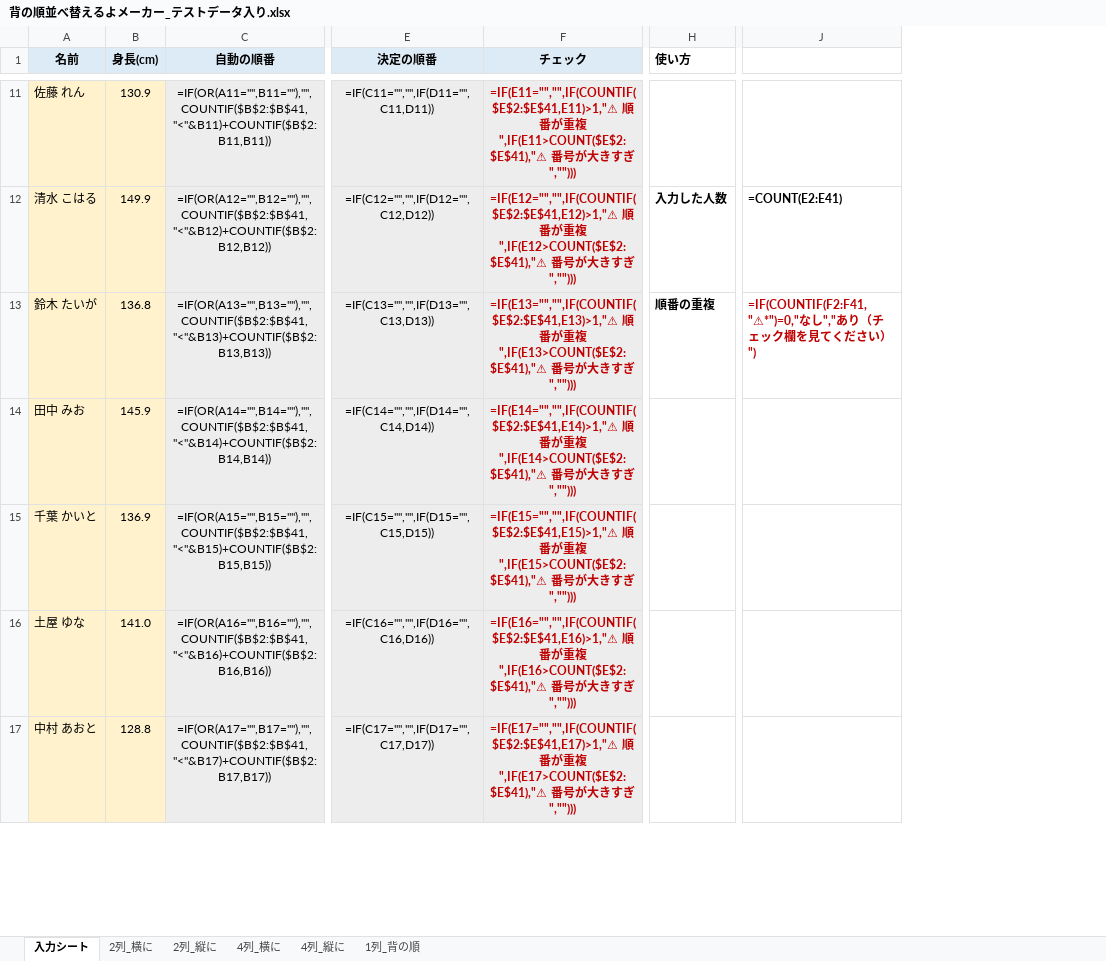
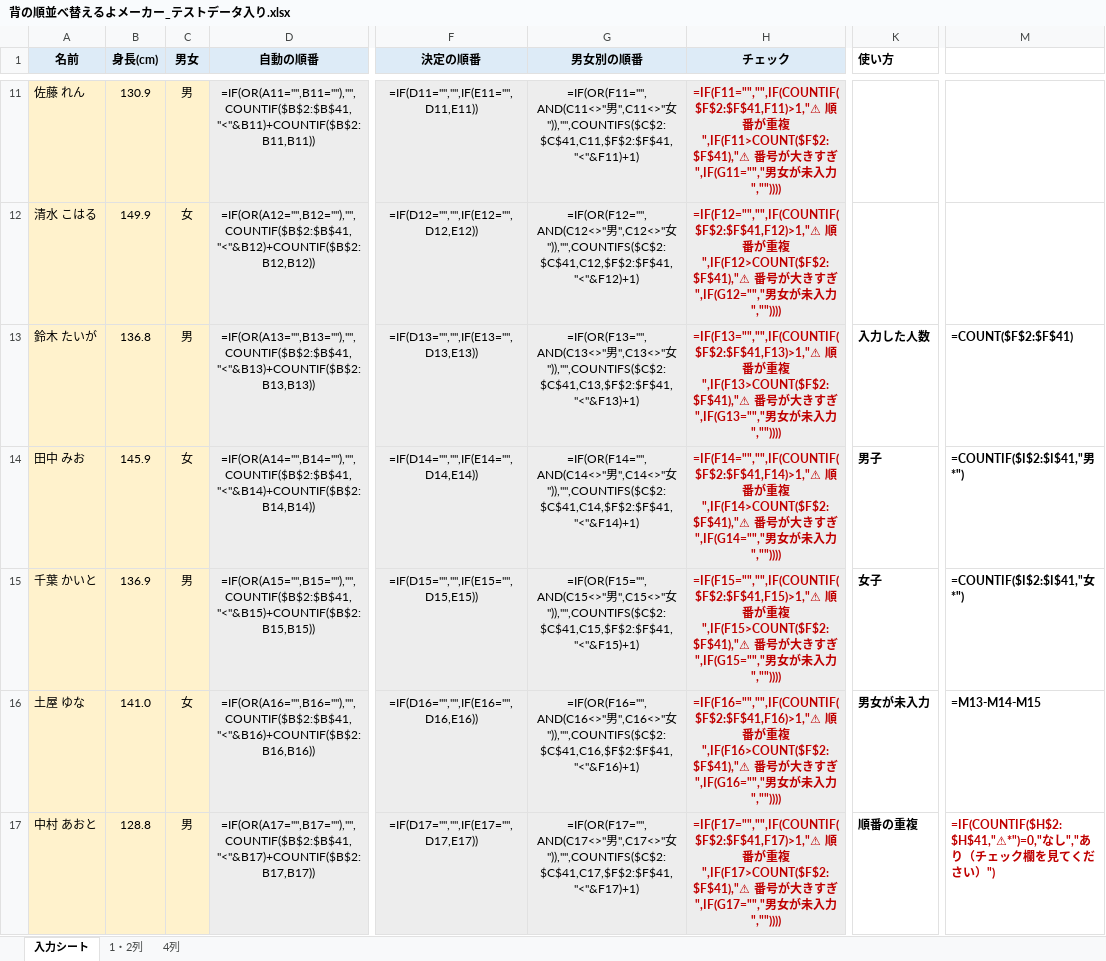
Before and after one commit to chumbasan-glitch/main, an Excel workbook: 背の順並べ替えるよメーカー_テストデータ入り.xlsx, sheet 入力シート, drawn as a sheet; only a part is shown, gaps mark what is left out; values as stored, in another font and other column widths than the file's, no borders; formulas without a stored value are shown as written; removed rows and columns are numbered as before the commit, all else as after; the diff covers the shown part only; the diff names each change by its address in the sheet, - before the commit and + after, or states it on an @@ line.

```diff
--- a/背の順並べ替えるよメーカー_テストデータ入り.xlsx (sheet 入力シート)
+++ b/背の順並べ替えるよメーカー_テストデータ入り.xlsx (sheet 入力シート)
-sheet tab: 2列_横に
+sheet tab: 1・2列
-sheet tab: 2列_縦に
+sheet tab: 4列
-sheet tab: 4列_横に
-sheet tab: 4列_縦に
-sheet tab: 1列_背の順
+column C (男女), rows 11-17: 男 | 女 | 男 | 女 | 男 | 女 | 男
+column G (男女別の順番), rows 11-17: =IF(OR(F11="",AND(C11<>"男",C11<>"女")),"",COUNTIFS($C$2:$C$41,C11,$F$2:$F$41,"<"&F11)+1) | =IF(OR(F12="",AND(C12<>"男",C12<>"女")),"",COUNTIFS($C$2:$C$41,C12,$F$2:$F$41,"<"&F12)+1) | =IF(OR(F13="",AND(C13<>"男",C13<>"女")),"",COUNTIFS($C$2:$C$41,C13,$F$2:$F$41,"<"&F13)+1) | =IF(OR(F14="",AND(C14<>"男",C14<>"女")),"",COUNTIFS($C$2:$C$41,C14,$F$2:$F$41,"<"&F14)+1) | =IF(OR(F15="",AND(C15<>"男",C15<>"女")),"",COUNTIFS($C$2:$C$41,C15,$F$2:$F$41,"<"&F15)+1) | =IF(OR(F16="",AND(C16<>"男",C16<>"女")),"",COUNTIFS($C$2:$C$41,C16,$F$2:$F$41,"<"&F16)+1) | =IF(OR(F17="",AND(C17<>"男",C17<>"女")),"",COUNTIFS($C$2:$C$41,C17,$F$2:$F$41,"<"&F17)+1)
-column J, rows 12-13: =COUNT(E2:E41) | =IF(COUNTIF(F2:F41,"⚠*")=0,"なし","あり（チェック欄を見てください）")
+column M, rows 13-17: =COUNT($F$2:$F$41) | =COUNTIF($I$2:$I$41,"男*") | =COUNTIF($I$2:$I$41,"女*") | =M13-M14-M15 | =IF(COUNTIF($H$2:$H$41,"⚠*")=0,"なし","あり（チェック欄を見てください）")
-F11 (決定の順番): =IF(C11="","",IF(D11="",C11,D11))
+F11 (決定の順番): =IF(D11="","",IF(E11="",D11,E11))
-H11 (チェック): =IF(E11="","",IF(COUNTIF($E$2:$E$41,E11)>1,"⚠ 順番が重複",IF(E11>COUNT($E$2:$E$41),"⚠ 番号が大きすぎ","")))
+H11 (チェック): =IF(F11="","",IF(COUNTIF($F$2:$F$41,F11)>1,"⚠ 順番が重複",IF(F11>COUNT($F$2:$F$41),"⚠ 番号が大きすぎ",IF(G11="","男女が未入力",""))))
-F12 (決定の順番): =IF(C12="","",IF(D12="",C12,D12))
+F12 (決定の順番): =IF(D12="","",IF(E12="",D12,E12))
-H12 (チェック): =IF(E12="","",IF(COUNTIF($E$2:$E$41,E12)>1,"⚠ 順番が重複",IF(E12>COUNT($E$2:$E$41),"⚠ 番号が大きすぎ","")))
+H12 (チェック): =IF(F12="","",IF(COUNTIF($F$2:$F$41,F12)>1,"⚠ 順番が重複",IF(F12>COUNT($F$2:$F$41),"⚠ 番号が大きすぎ",IF(G12="","男女が未入力",""))))
-K12 (使い方): 入力した人数
+K12 (使い方): (empty)
-F13 (決定の順番): =IF(C13="","",IF(D13="",C13,D13))
+F13 (決定の順番): =IF(D13="","",IF(E13="",D13,E13))
-H13 (チェック): =IF(E13="","",IF(COUNTIF($E$2:$E$41,E13)>1,"⚠ 順番が重複",IF(E13>COUNT($E$2:$E$41),"⚠ 番号が大きすぎ","")))
+H13 (チェック): =IF(F13="","",IF(COUNTIF($F$2:$F$41,F13)>1,"⚠ 順番が重複",IF(F13>COUNT($F$2:$F$41),"⚠ 番号が大きすぎ",IF(G13="","男女が未入力",""))))
-K13 (使い方): 順番の重複
+K13 (使い方): 入力した人数
-F14 (決定の順番): =IF(C14="","",IF(D14="",C14,D14))
+F14 (決定の順番): =IF(D14="","",IF(E14="",D14,E14))
-H14 (チェック): =IF(E14="","",IF(COUNTIF($E$2:$E$41,E14)>1,"⚠ 順番が重複",IF(E14>COUNT($E$2:$E$41),"⚠ 番号が大きすぎ","")))
+H14 (チェック): =IF(F14="","",IF(COUNTIF($F$2:$F$41,F14)>1,"⚠ 順番が重複",IF(F14>COUNT($F$2:$F$41),"⚠ 番号が大きすぎ",IF(G14="","男女が未入力",""))))
-K14 (使い方): (empty)
+K14 (使い方): 男子
-F15 (決定の順番): =IF(C15="","",IF(D15="",C15,D15))
+F15 (決定の順番): =IF(D15="","",IF(E15="",D15,E15))
-H15 (チェック): =IF(E15="","",IF(COUNTIF($E$2:$E$41,E15)>1,"⚠ 順番が重複",IF(E15>COUNT($E$2:$E$41),"⚠ 番号が大きすぎ","")))
+H15 (チェック): =IF(F15="","",IF(COUNTIF($F$2:$F$41,F15)>1,"⚠ 順番が重複",IF(F15>COUNT($F$2:$F$41),"⚠ 番号が大きすぎ",IF(G15="","男女が未入力",""))))
-K15 (使い方): (empty)
+K15 (使い方): 女子
-F16 (決定の順番): =IF(C16="","",IF(D16="",C16,D16))
+F16 (決定の順番): =IF(D16="","",IF(E16="",D16,E16))
-H16 (チェック): =IF(E16="","",IF(COUNTIF($E$2:$E$41,E16)>1,"⚠ 順番が重複",IF(E16>COUNT($E$2:$E$41),"⚠ 番号が大きすぎ","")))
+H16 (チェック): =IF(F16="","",IF(COUNTIF($F$2:$F$41,F16)>1,"⚠ 順番が重複",IF(F16>COUNT($F$2:$F$41),"⚠ 番号が大きすぎ",IF(G16="","男女が未入力",""))))
-K16 (使い方): (empty)
+K16 (使い方): 男女が未入力
-F17 (決定の順番): =IF(C17="","",IF(D17="",C17,D17))
+F17 (決定の順番): =IF(D17="","",IF(E17="",D17,E17))
-H17 (チェック): =IF(E17="","",IF(COUNTIF($E$2:$E$41,E17)>1,"⚠ 順番が重複",IF(E17>COUNT($E$2:$E$41),"⚠ 番号が大きすぎ","")))
+H17 (チェック): =IF(F17="","",IF(COUNTIF($F$2:$F$41,F17)>1,"⚠ 順番が重複",IF(F17>COUNT($F$2:$F$41),"⚠ 番号が大きすぎ",IF(G17="","男女が未入力",""))))
-K17 (使い方): (empty)
+K17 (使い方): 順番の重複
```
Also changed, not shown: 76 edited cells elsewhere in this sheet, sheet 4列, sheet 1・2列, hidden cells, 背の順並べ替えるよメーカー.xlsx.
